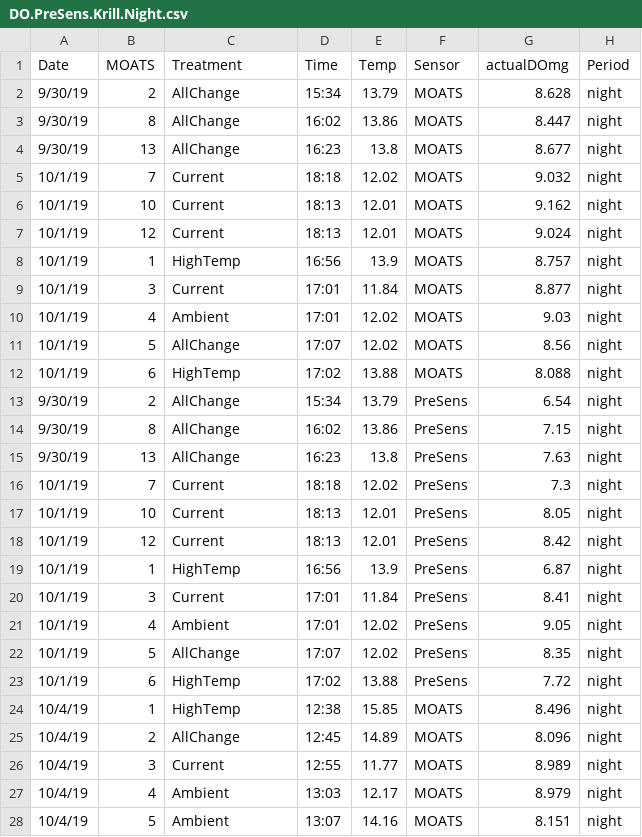
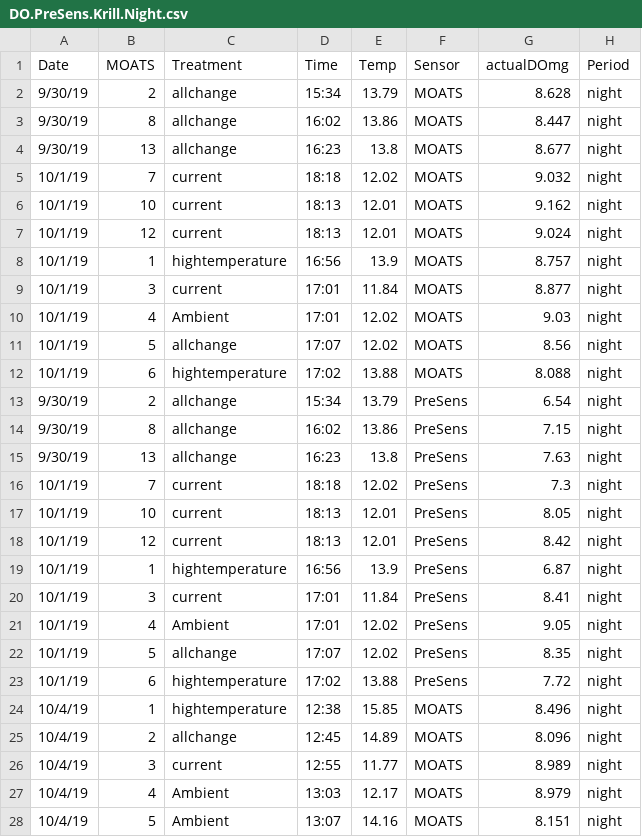
Before and after one commit to KROVINSKI/NWFSC.MUK_KRL_SMR2019_waterchemistry, a CSV file: DO.PreSens.Krill.Night.csv, drawn as a sheet; only a part is shown; the diff covers the shown part only.

```diff
--- a/DO.PreSens.Krill.Night.csv
+++ b/DO.PreSens.Krill.Night.csv
@@ -1,27 +1,27 @@
 Date,MOATS,Treatment,Time,Temp,Sensor,actualDOmg,Period
-9/30/19,2,AllChange,15:34,13.79,MOATS,8.628,night
-9/30/19,8,AllChange,16:02,13.86,MOATS,8.447,night
-9/30/19,13,AllChange,16:23,13.8,MOATS,8.677,night
-10/1/19,7,Current,18:18,12.02,MOATS,9.032,night
-10/1/19,10,Current,18:13,12.01,MOATS,9.162,night
-10/1/19,12,Current,18:13,12.01,MOATS,9.024,night
-10/1/19,1,HighTemp,16:56,13.9,MOATS,8.757,night
-10/1/19,3,Current,17:01,11.84,MOATS,8.877,night
+9/30/19,2,allchange,15:34,13.79,MOATS,8.628,night
+9/30/19,8,allchange,16:02,13.86,MOATS,8.447,night
+9/30/19,13,allchange,16:23,13.8,MOATS,8.677,night
+10/1/19,7,current,18:18,12.02,MOATS,9.032,night
+10/1/19,10,current,18:13,12.01,MOATS,9.162,night
+10/1/19,12,current,18:13,12.01,MOATS,9.024,night
+10/1/19,1,hightemperature,16:56,13.9,MOATS,8.757,night
+10/1/19,3,current,17:01,11.84,MOATS,8.877,night
 10/1/19,4,Ambient,17:01,12.02,MOATS,9.03,night
-10/1/19,5,AllChange,17:07,12.02,MOATS,8.56,night
-10/1/19,6,HighTemp,17:02,13.88,MOATS,8.088,night
-9/30/19,2,AllChange,15:34,13.79,PreSens,6.54,night
-9/30/19,8,AllChange,16:02,13.86,PreSens,7.15,night
-9/30/19,13,AllChange,16:23,13.8,PreSens,7.63,night
-10/1/19,7,Current,18:18,12.02,PreSens,7.3,night
-10/1/19,10,Current,18:13,12.01,PreSens,8.05,night
-10/1/19,12,Current,18:13,12.01,PreSens,8.42,night
-10/1/19,1,HighTemp,16:56,13.9,PreSens,6.87,night
-10/1/19,3,Current,17:01,11.84,PreSens,8.41,night
+10/1/19,5,allchange,17:07,12.02,MOATS,8.56,night
+10/1/19,6,hightemperature,17:02,13.88,MOATS,8.088,night
+9/30/19,2,allchange,15:34,13.79,PreSens,6.54,night
+9/30/19,8,allchange,16:02,13.86,PreSens,7.15,night
+9/30/19,13,allchange,16:23,13.8,PreSens,7.63,night
+10/1/19,7,current,18:18,12.02,PreSens,7.3,night
+10/1/19,10,current,18:13,12.01,PreSens,8.05,night
+10/1/19,12,current,18:13,12.01,PreSens,8.42,night
+10/1/19,1,hightemperature,16:56,13.9,PreSens,6.87,night
+10/1/19,3,current,17:01,11.84,PreSens,8.41,night
 10/1/19,4,Ambient,17:01,12.02,PreSens,9.05,night
-10/1/19,5,AllChange,17:07,12.02,PreSens,8.35,night
-10/1/19,6,HighTemp,17:02,13.88,PreSens,7.72,night
-10/4/19,1,HighTemp,12:38,15.85,MOATS,8.496,night
-10/4/19,2,AllChange,12:45,14.89,MOATS,8.096,night
-10/4/19,3,Current,12:55,11.77,MOATS,8.989,night
+10/1/19,5,allchange,17:07,12.02,PreSens,8.35,night
+10/1/19,6,hightemperature,17:02,13.88,PreSens,7.72,night
+10/4/19,1,hightemperature,12:38,15.85,MOATS,8.496,night
+10/4/19,2,allchange,12:45,14.89,MOATS,8.096,night
+10/4/19,3,current,12:55,11.77,MOATS,8.989,night
 10/4/19,4,Ambient,13:03,12.17,MOATS,8.979,night
```
Also changed, not shown: 67 edited cells elsewhere in this file, DO.PreSens.Krill.Day.csv.
